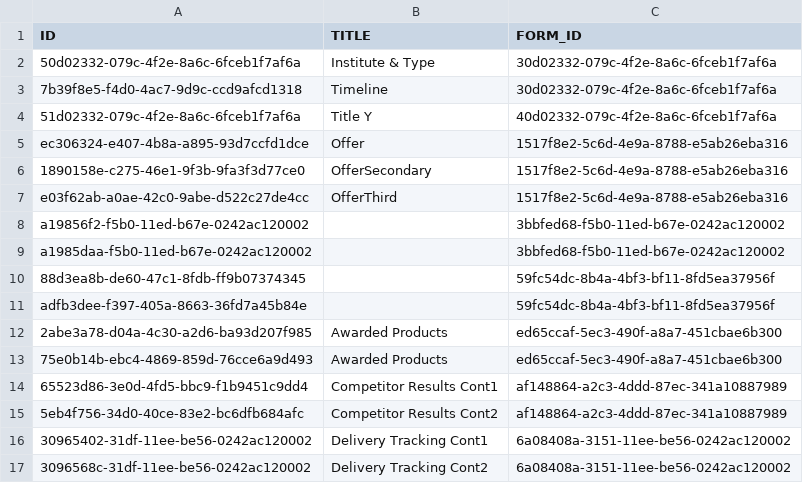
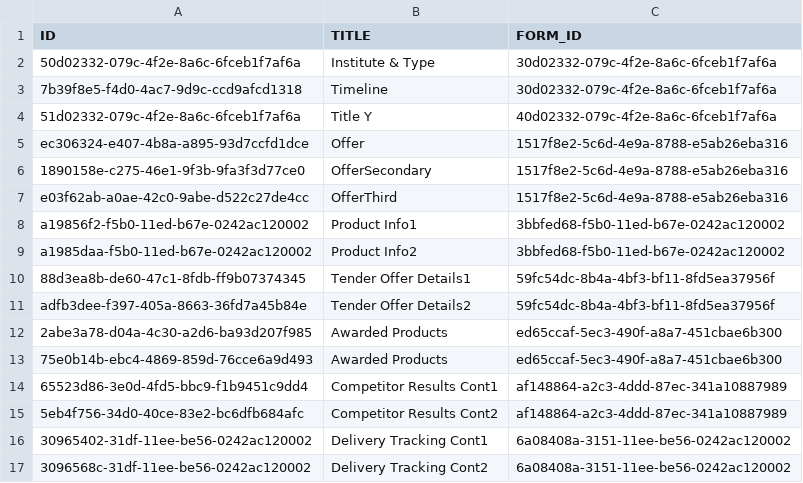
Before and after one commit to mandar-velankar/FAST_UI_TEMPLATES, a CSV file: db/data/com.bayer.SXTENDER.templates-FormContainer.csv, drawn as a sheet.

Commit message:
Bind Fields to display based on the filter selection

```diff
--- a/db/data/com.bayer.SXTENDER.templates-FormContainer.csv
+++ b/db/data/com.bayer.SXTENDER.templates-FormContainer.csv
@@ -7,6 +7,6 @@ ec306324-e407-4b8a-a895-93d7ccfd1dce;Offer;1517f8e2-5c6d-4e9a-8788-e5ab26eba316
 e03f62ab-a0ae-42c0-9abe-d522c27de4cc;OfferThird;1517f8e2-5c6d-4e9a-8788-e5ab26eba316
-a19856f2-f5b0-11ed-b67e-0242ac120002;;3bbfed68-f5b0-11ed-b67e-0242ac120002
-a1985daa-f5b0-11ed-b67e-0242ac120002;;3bbfed68-f5b0-11ed-b67e-0242ac120002
-88d3ea8b-de60-47c1-8fdb-ff9b07374345;;59fc54dc-8b4a-4bf3-bf11-8fd5ea37956f
-adfb3dee-f397-405a-8663-36fd7a45b84e;;59fc54dc-8b4a-4bf3-bf11-8fd5ea37956f
+a19856f2-f5b0-11ed-b67e-0242ac120002;Product Info1;3bbfed68-f5b0-11ed-b67e-0242ac120002
+a1985daa-f5b0-11ed-b67e-0242ac120002;Product Info2;3bbfed68-f5b0-11ed-b67e-0242ac120002
+88d3ea8b-de60-47c1-8fdb-ff9b07374345;Tender Offer Details1;59fc54dc-8b4a-4bf3-bf11-8fd5ea37956f
+adfb3dee-f397-405a-8663-36fd7a45b84e;Tender Offer Details2;59fc54dc-8b4a-4bf3-bf11-8fd5ea37956f
 2abe3a78-d04a-4c30-a2d6-ba93d207f985;Awarded Products;ed65ccaf-5ec3-490f-a8a7-451cbae6b300
```
